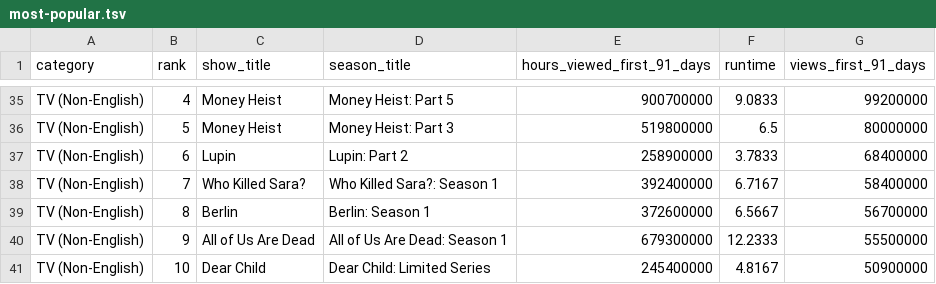
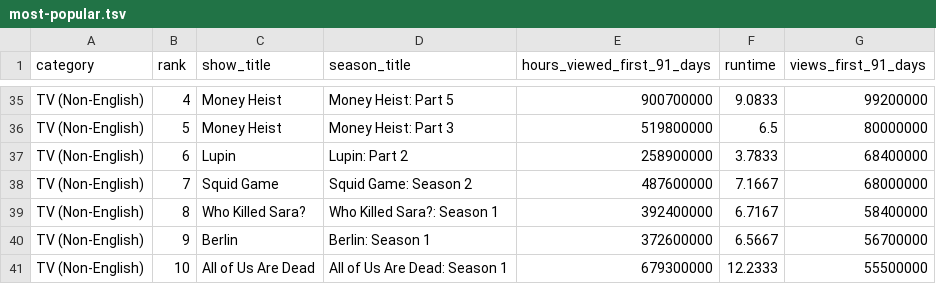
Before and after one commit to dbready/netflix_top10, a TSV file: most-popular.tsv, drawn as a sheet; only a part is shown, gaps mark what is left out.

```diff
--- a/most-popular.tsv
+++ b/most-popular.tsv
@@ -37,5 +37,5 @@ TV (Non-English)	5	Money Heist	Money Heist: Part 3	519800000	6.5	80000000
 TV (Non-English)	6	Lupin	Lupin: Part 2	258900000	3.7833	68400000
-TV (Non-English)	7	Who Killed Sara?	Who Killed Sara?: Season 1	392400000	6.7167	58400000
-TV (Non-English)	8	Berlin	Berlin: Season 1	372600000	6.5667	56700000
-TV (Non-English)	9	All of Us Are Dead	All of Us Are Dead: Season 1	679300000	12.2333	55500000
-TV (Non-English)	10	Dear Child	Dear Child: Limited Series	245400000	4.8167	50900000
+TV (Non-English)	7	Squid Game	Squid Game: Season 2	487600000	7.1667	68000000
+TV (Non-English)	8	Who Killed Sara?	Who Killed Sara?: Season 1	392400000	6.7167	58400000
+TV (Non-English)	9	Berlin	Berlin: Season 1	372600000	6.5667	56700000
+TV (Non-English)	10	All of Us Are Dead	All of Us Are Dead: Season 1	679300000	12.2333	55500000
```
Also changed, not shown: all-weeks-global.tsv.
